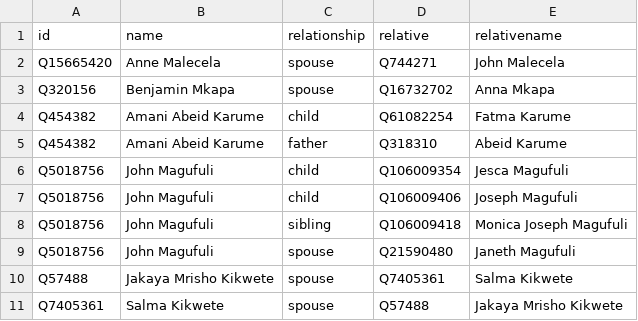
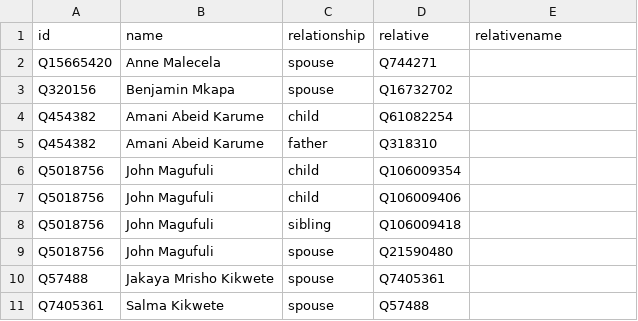
Before and after one commit to every-politician-scrapers/tanzania-ministers, a CSV file: html/family.csv, drawn as a sheet.

Commit message:
PCB update

```diff
--- a/html/family.csv
+++ b/html/family.csv
@@ -1,11 +1,11 @@
 id,name,relationship,relative,relativename
-Q15665420,Anne Malecela,spouse,Q744271,John Malecela
-Q320156,Benjamin Mkapa,spouse,Q16732702,Anna Mkapa
-Q454382,Amani Abeid Karume,child,Q61082254,Fatma Karume
-Q454382,Amani Abeid Karume,father,Q318310,Abeid Karume
-Q5018756,John Magufuli,child,Q106009354,Jesca Magufuli
-Q5018756,John Magufuli,child,Q106009406,Joseph Magufuli
-Q5018756,John Magufuli,sibling,Q106009418,Monica Joseph Magufuli
-Q5018756,John Magufuli,spouse,Q21590480,Janeth Magufuli
-Q57488,Jakaya Mrisho Kikwete,spouse,Q7405361,Salma Kikwete
-Q7405361,Salma Kikwete,spouse,Q57488,Jakaya Mrisho Kikwete
+Q15665420,Anne Malecela,spouse,Q744271,
+Q320156,Benjamin Mkapa,spouse,Q16732702,
+Q454382,Amani Abeid Karume,child,Q61082254,
+Q454382,Amani Abeid Karume,father,Q318310,
+Q5018756,John Magufuli,child,Q106009354,
+Q5018756,John Magufuli,child,Q106009406,
+Q5018756,John Magufuli,sibling,Q106009418,
+Q5018756,John Magufuli,spouse,Q21590480,
+Q57488,Jakaya Mrisho Kikwete,spouse,Q7405361,
+Q7405361,Salma Kikwete,spouse,Q57488,
```
